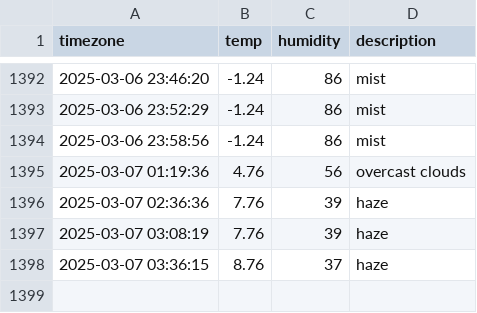
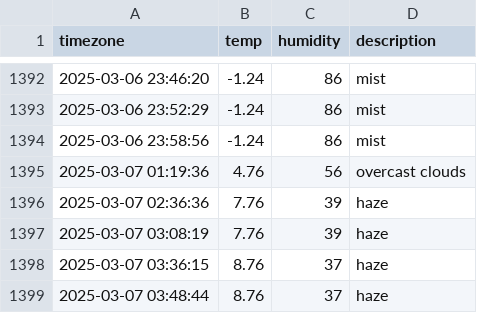
Before and after one commit to Kojongsik/seoul_weather, a CSV file: seoul_weather.csv, drawn as a sheet; only a part is shown, gaps mark what is left out.

```diff
--- a/seoul_weather.csv
+++ b/seoul_weather.csv
@@ -1398 +1398,2 @@ timezone,temp,humidity,description
 2025-03-07 03:36:15,8.76,37,haze
+2025-03-07 03:48:44,8.76,37,haze
```
